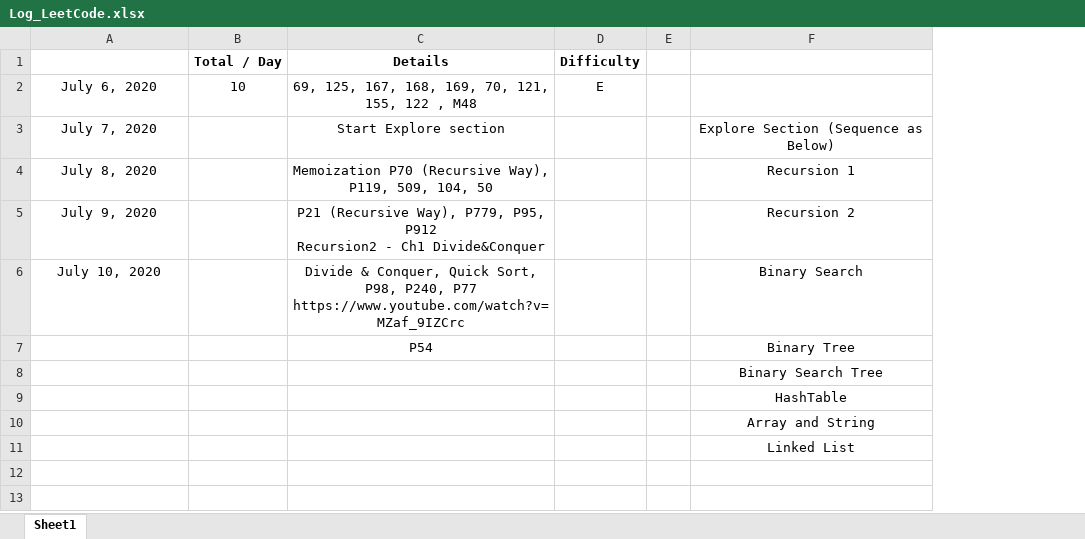
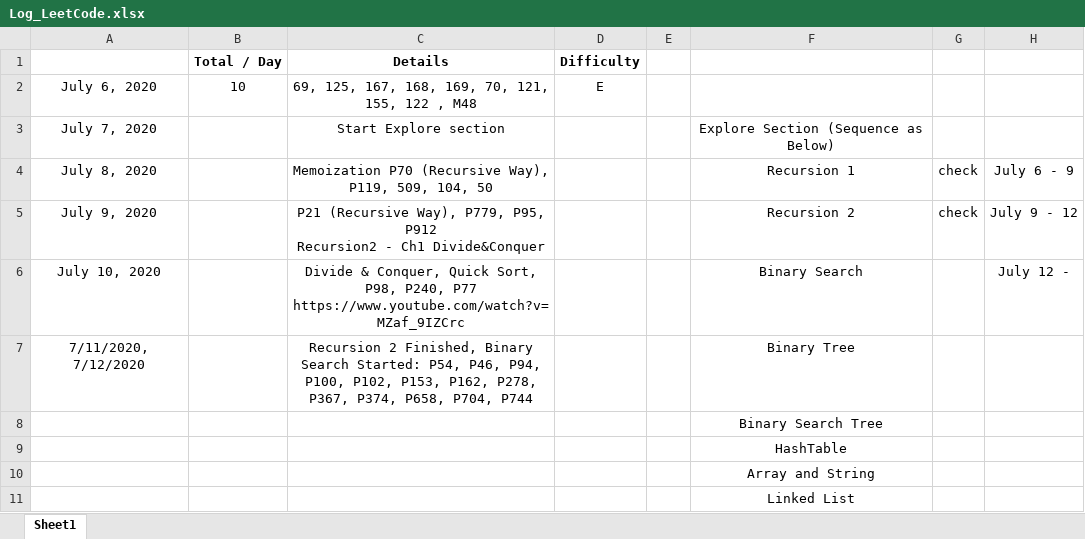
Before and after one commit to shadowba/LeetCode_JJ, an Excel workbook: Log_LeetCode.xlsx, sheet Sheet1, drawn as a sheet; values as stored, in another font and other column widths than the file's, no borders; removed rows and columns are numbered as before the commit, all else as after; ↵ is a line break in a cell; the diff names each change by its address in the sheet, - before the commit and + after, or states it on an @@ line.

Commit message:
Recursion 2 Finished, Binary Search Started
7/11/2020, 7/12/2020		"Recursion 2 Finished, Binary Search Started: P54, P46, P94, P100, P102, P153, P162, P278, P367, P374, P658, P704, P744"

```diff
--- a/Log_LeetCode.xlsx (sheet Sheet1)
+++ b/Log_LeetCode.xlsx (sheet Sheet1)
+column G, rows 4-5: check | check
+column H, rows 4-6: July 6 - 9 | July 9 - 12 | July 12 -
-row 7:  |  | P54 |  |  | Binary Tree
+row 7: 7/11/2020, 7/12/2020 |  | Recursion 2 Finished, Binary Search Started: P54, P46, P94, ↵ P100, P102, P153, P162, P278, P367, P374, P658, P704, P744 |  |  | Binary Tree
```
Also changed, not shown: 27 other files.
